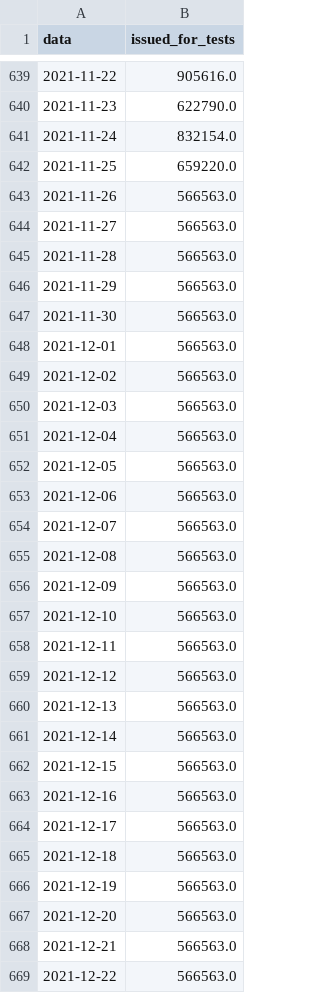
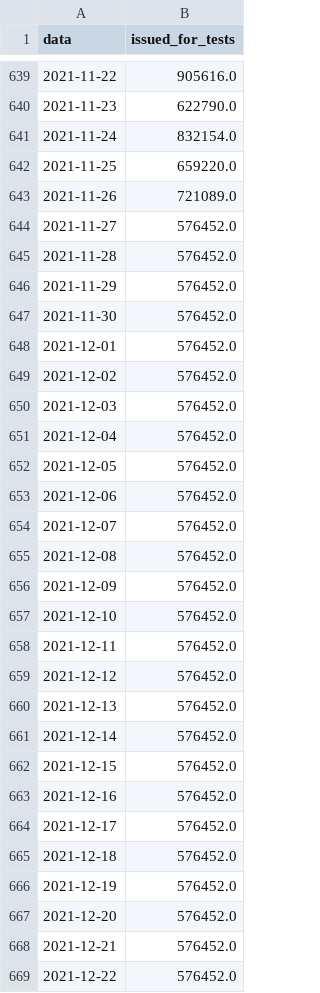
Before and after one commit to giovanniardenghi/dpc-covid-data, a CSV file: data/gp_from_test.csv, drawn as a sheet; only a part is shown, gaps mark what is left out; the diff covers the shown part only.

```diff
--- a/data/gp_from_test.csv
+++ b/data/gp_from_test.csv
@@ -642,28 +642,28 @@ data,issued_for_tests
 2021-11-25,659220.0
-2021-11-26,566563.0
-2021-11-27,566563.0
-2021-11-28,566563.0
-2021-11-29,566563.0
-2021-11-30,566563.0
-2021-12-01,566563.0
-2021-12-02,566563.0
-2021-12-03,566563.0
-2021-12-04,566563.0
-2021-12-05,566563.0
-2021-12-06,566563.0
-2021-12-07,566563.0
-2021-12-08,566563.0
-2021-12-09,566563.0
-2021-12-10,566563.0
-2021-12-11,566563.0
-2021-12-12,566563.0
-2021-12-13,566563.0
-2021-12-14,566563.0
-2021-12-15,566563.0
-2021-12-16,566563.0
-2021-12-17,566563.0
-2021-12-18,566563.0
-2021-12-19,566563.0
-2021-12-20,566563.0
-2021-12-21,566563.0
-2021-12-22,566563.0
+2021-11-26,721089.0
+2021-11-27,576452.0
+2021-11-28,576452.0
+2021-11-29,576452.0
+2021-11-30,576452.0
+2021-12-01,576452.0
+2021-12-02,576452.0
+2021-12-03,576452.0
+2021-12-04,576452.0
+2021-12-05,576452.0
+2021-12-06,576452.0
+2021-12-07,576452.0
+2021-12-08,576452.0
+2021-12-09,576452.0
+2021-12-10,576452.0
+2021-12-11,576452.0
+2021-12-12,576452.0
+2021-12-13,576452.0
+2021-12-14,576452.0
+2021-12-15,576452.0
+2021-12-16,576452.0
+2021-12-17,576452.0
+2021-12-18,576452.0
+2021-12-19,576452.0
+2021-12-20,576452.0
+2021-12-21,576452.0
+2021-12-22,576452.0
```
Also changed, not shown: 1 added row and 74 edited cells elsewhere in this file.
